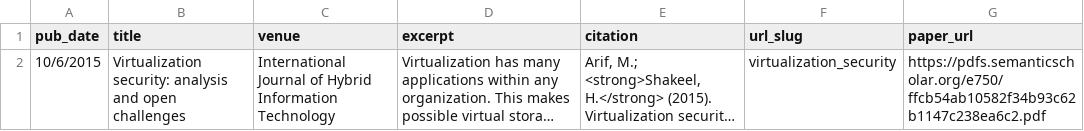
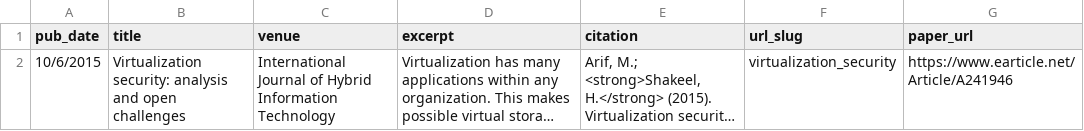
Before and after one commit to haroonshakeel/haroonshakeel.github.io, a TSV file: markdown_generator/publications.tsv, drawn as a sheet; long unchanged cells end in …; the diff names each change by its address in the sheet, - before the commit and + after, or states it on an @@ line.

```diff
--- a/markdown_generator/publications.tsv
+++ b/markdown_generator/publications.tsv
-G2 (paper_url): https://pdfs.semanticscholar.org/e750/ffcb54ab10582f34b93c62b1147c238ea6c2.pdf
+G2 (paper_url): https://www.earticle.net/Article/A241946
```
Also changed, not shown: 1 other file.
